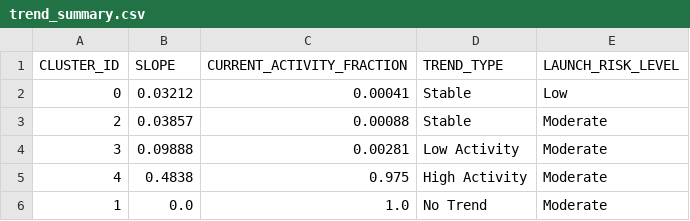
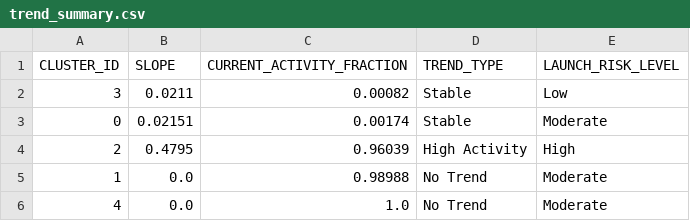
Before and after one commit to Sushrut2007/SpaceDebrisRadar.AI, a CSV file: data/outputs/trend_summary.csv, drawn as a sheet.

```diff
--- a/data/outputs/trend_summary.csv
+++ b/data/outputs/trend_summary.csv
@@ -1,6 +1,6 @@
 CLUSTER_ID,SLOPE,CURRENT_ACTIVITY_FRACTION,TREND_TYPE,LAUNCH_RISK_LEVEL
-0,0.03212,0.00041,Stable,Low
-2,0.03857,0.00088,Stable,Moderate
-3,0.09888,0.00281,Low Activity,Moderate
-4,0.4838,0.975,High Activity,Moderate
-1,0.0,1.0,No Trend,Moderate
+3,0.0211,0.00082,Stable,Low
+0,0.02151,0.00174,Stable,Moderate
+2,0.4795,0.96039,High Activity,High
+1,0.0,0.98988,No Trend,Moderate
+4,0.0,1.0,No Trend,Moderate
```
Also changed, not shown: 5 other files.
